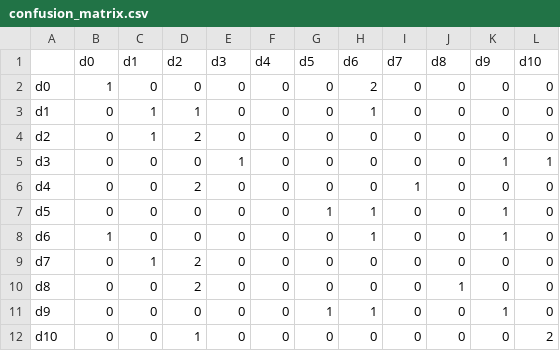
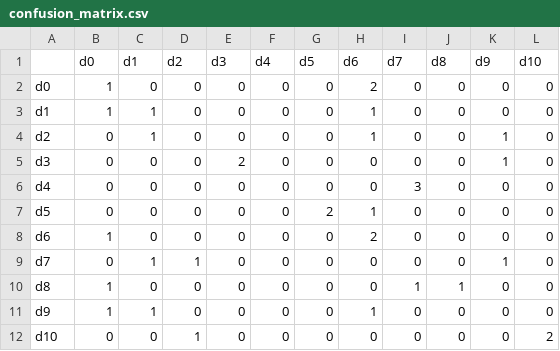
Before and after one commit to LegioN2004/tai-phake-lip-reading, a CSV file: results/pretrained_phase1/mobilenetv2_bilstm/confusion_matrix.csv, drawn as a sheet.

```diff
--- a/results/pretrained_phase1/mobilenetv2_bilstm/confusion_matrix.csv
+++ b/results/pretrained_phase1/mobilenetv2_bilstm/confusion_matrix.csv
@@ -2,11 +2,11 @@
 d0,1,0,0,0,0,0,2,0,0,0,0
-d1,0,1,1,0,0,0,1,0,0,0,0
-d2,0,1,2,0,0,0,0,0,0,0,0
-d3,0,0,0,1,0,0,0,0,0,1,1
-d4,0,0,2,0,0,0,0,1,0,0,0
-d5,0,0,0,0,0,1,1,0,0,1,0
-d6,1,0,0,0,0,0,1,0,0,1,0
-d7,0,1,2,0,0,0,0,0,0,0,0
-d8,0,0,2,0,0,0,0,0,1,0,0
-d9,0,0,0,0,0,1,1,0,0,1,0
+d1,1,1,0,0,0,0,1,0,0,0,0
+d2,0,1,0,0,0,0,1,0,0,1,0
+d3,0,0,0,2,0,0,0,0,0,1,0
+d4,0,0,0,0,0,0,0,3,0,0,0
+d5,0,0,0,0,0,2,1,0,0,0,0
+d6,1,0,0,0,0,0,2,0,0,0,0
+d7,0,1,1,0,0,0,0,0,0,1,0
+d8,1,0,0,0,0,0,0,1,1,0,0
+d9,1,1,0,0,0,0,1,0,0,0,0
 d10,0,0,1,0,0,0,0,0,0,0,2
```
Also changed, not shown: results/pretrained_phase1/mobilenetv2_bilstm/metrics.csv, results/pretrained_phase1/mobilenetv2_bilstm/per_class_metrics.csv, 6 other files.
